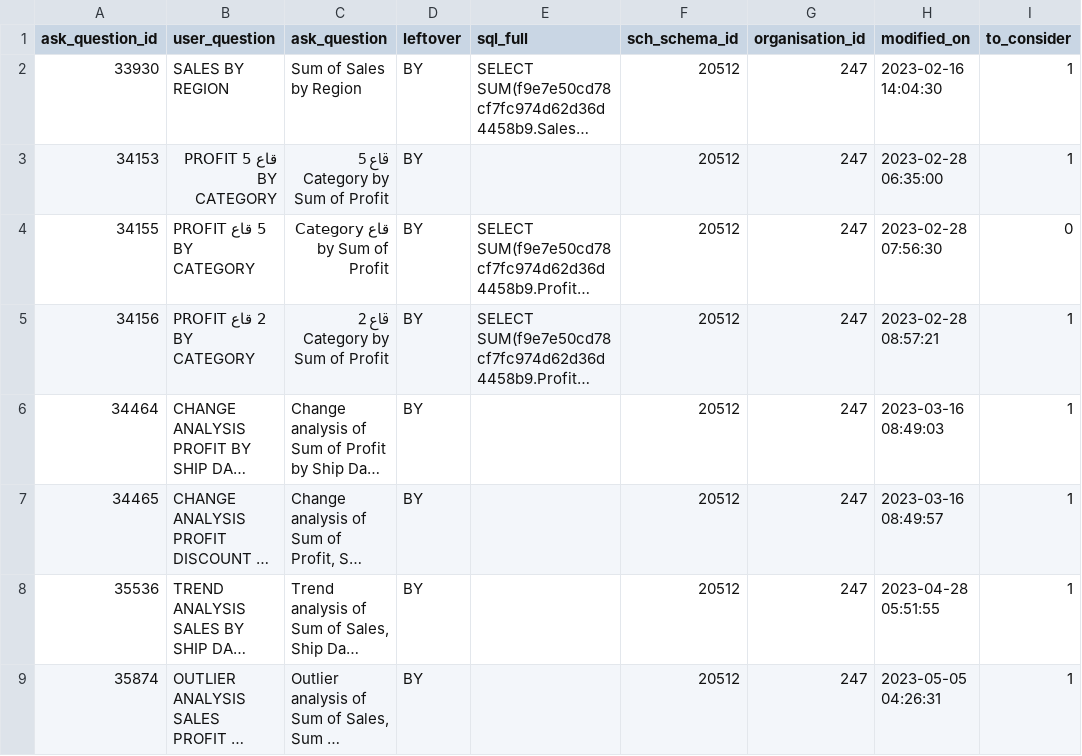
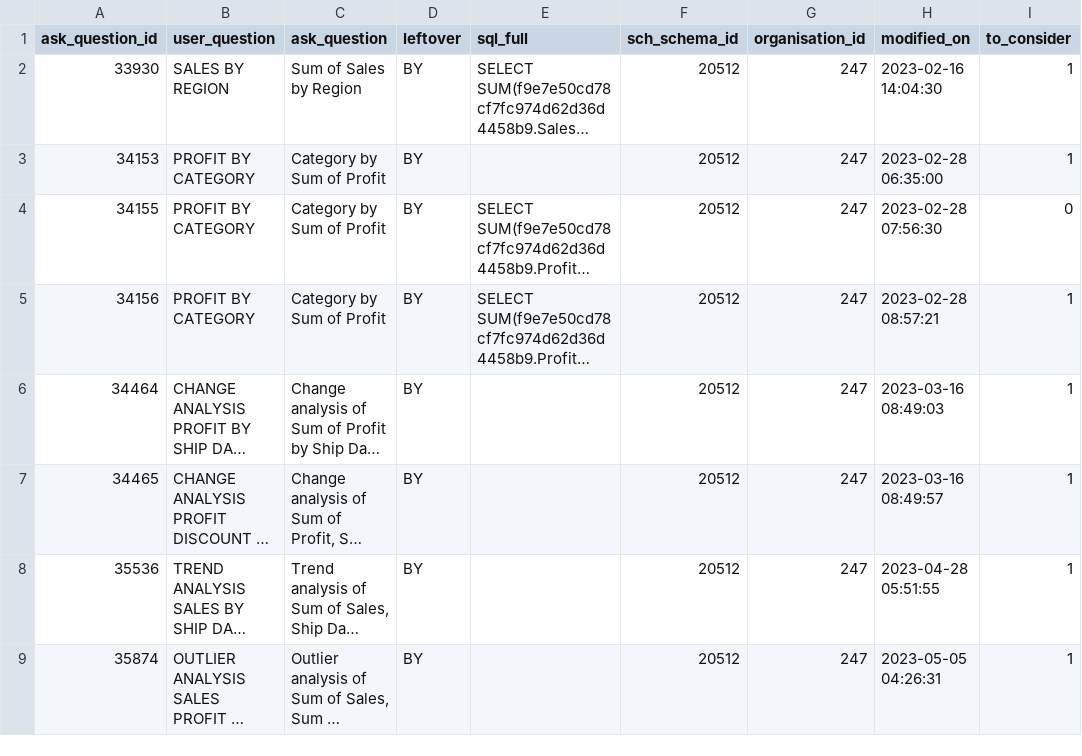
Before and after one commit to pallavi030/dataset, a CSV file: ask_question_202308281122.csv, drawn as a sheet; only a part is shown; long unchanged cells end in …; the diff names each change by its address in the sheet, - before the commit and + after, or states it on an @@ line.

Commit message:
Update ask_question_202308281122.csv

```diff
--- a/ask_question_202308281122.csv
+++ b/ask_question_202308281122.csv
-B3 (user_question): قاع 5 PROFIT BY CATEGORY
+B3 (user_question): PROFIT BY CATEGORY
-C3 (ask_question): قاع 5 Category by Sum of Profit
+C3 (ask_question): Category by Sum of Profit
-B4 (user_question): 5 قاع PROFIT BY CATEGORY
+B4 (user_question): PROFIT BY CATEGORY
-C4 (ask_question): قاع Category by Sum of Profit
+C4 (ask_question): Category by Sum of Profit
-B5 (user_question): 2 قاع PROFIT BY CATEGORY
+B5 (user_question): PROFIT BY CATEGORY
-C5 (ask_question): قاع 2 Category by Sum of Profit
+C5 (ask_question): Category by Sum of Profit
```
